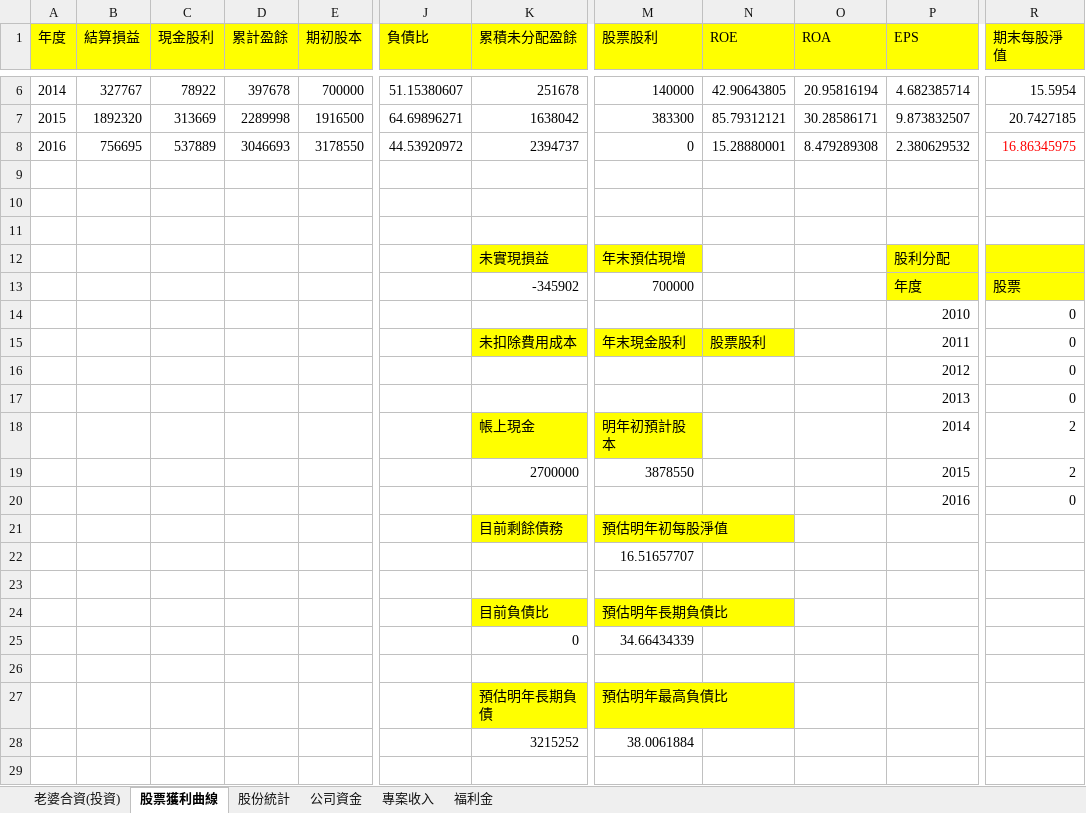
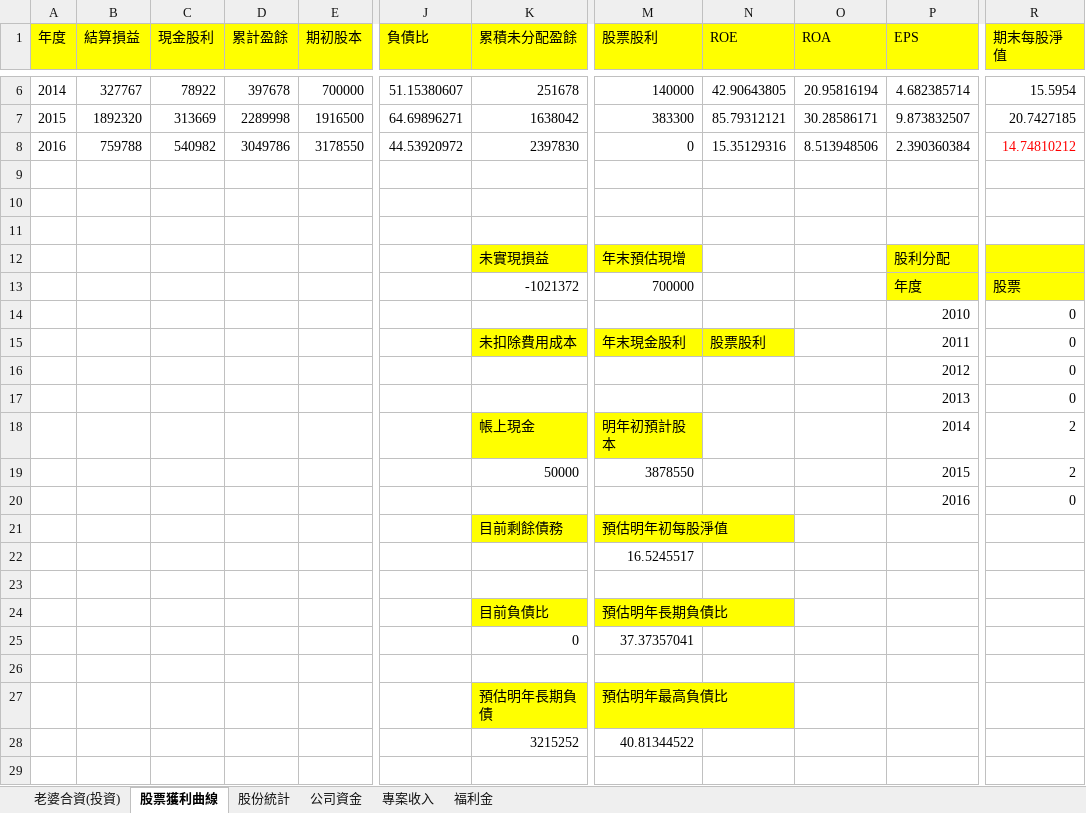
Before and after one commit to dada2cindy/tradeuse-dada2cindy, an Excel workbook: 交易紀錄/交易紀錄-股票權證和公司帳本.xlsx, sheet 股票獲利曲線, drawn as a sheet; only a part is shown, gaps mark what is left out; values as stored, in another font and other column widths than the file's, no borders; charts and pictures not drawn; the diff names each change by its address in the sheet, - before the commit and + after, or states it on an @@ line.

Commit message:
update

```diff
--- a/交易紀錄/交易紀錄-股票權證和公司帳本.xlsx (sheet 股票獲利曲線)
+++ b/交易紀錄/交易紀錄-股票權證和公司帳本.xlsx (sheet 股票獲利曲線)
-B8 (結算損益): 756695
+B8 (結算損益): 759788
-C8 (現金股利): 537889
+C8 (現金股利): 540982
-D8 (累計盈餘): 3046693
+D8 (累計盈餘): 3049786
-K8 (累積未分配盈餘): 2394737
+K8 (累積未分配盈餘): 2397830
-N8 (ROE): 15.28880001
+N8 (ROE): 15.35129316
-O8 (ROA): 8.479289308
+O8 (ROA): 8.513948506
-P8 (EPS): 2.380629532
+P8 (EPS): 2.390360384
-R8 (期末每股淨值): 16.86345975
+R8 (期末每股淨值): 14.74810212
-K13 (累積未分配盈餘): -345902
+K13 (累積未分配盈餘): -1021372
-K19 (累積未分配盈餘): 2700000
+K19 (累積未分配盈餘): 50000
-M22 (股票股利): 16.51657707
+M22 (股票股利): 16.5245517
-M25 (股票股利): 34.66434339
+M25 (股票股利): 37.37357041
-M28 (股票股利): 38.0061884
+M28 (股票股利): 40.81344522
```
Also changed, not shown: sheet 老婆合資(投資), formulas that keep their value, charts or pictures.
